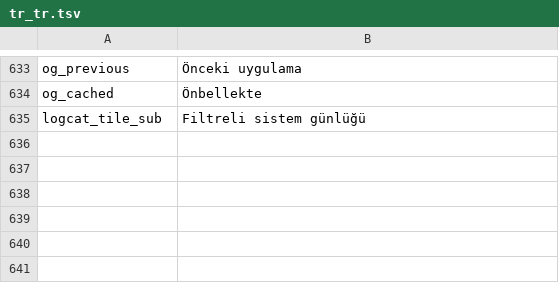
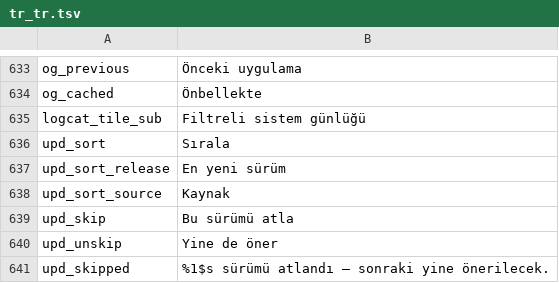
Before and after one commit to jackderganove-sudo/ShizuBox, a TSV file: tools/i18n/tr_tr.tsv, drawn as a sheet; only a part is shown, gaps mark what is left out.

```diff
--- a/tools/i18n/tr_tr.tsv
+++ b/tools/i18n/tr_tr.tsv
@@ -635 +635,7 @@ og_cached	Önbellekte
 logcat_tile_sub	Filtreli sistem günlüğü
+upd_sort	Sırala
+upd_sort_release	En yeni sürüm
+upd_sort_source	Kaynak
+upd_skip	Bu sürümü atla
+upd_unskip	Yine de öner
+upd_skipped	%1$s sürümü atlandı – sonraki yine önerilecek.
```
Also changed, not shown: tools/i18n/tr_es.tsv, tools/i18n/tr_fr.tsv, 14 other files.
